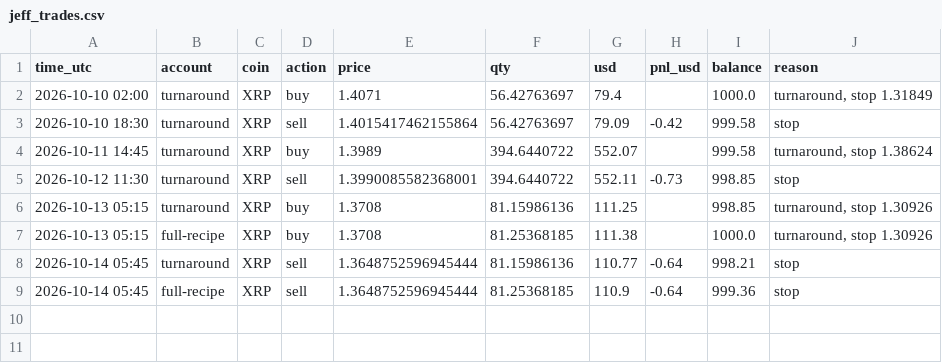
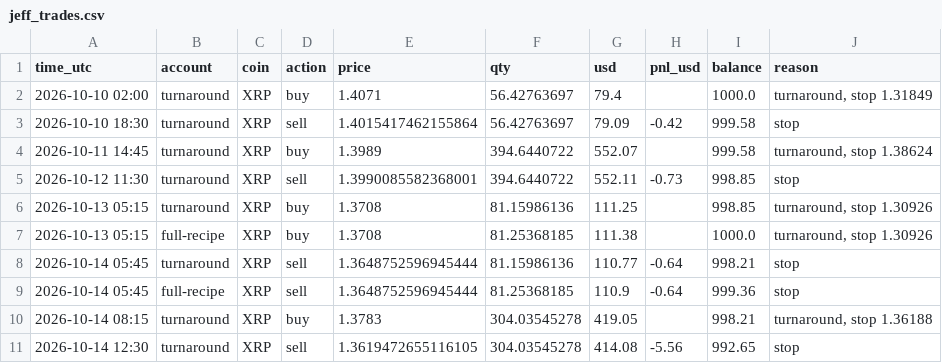
Before and after one commit to HarleyBear70/okx-trading-bot, a CSV file: jeff_trades.csv, drawn as a sheet; the diff names each change by its address in the sheet, - before the commit and + after, or states it on an @@ line.

Commit message:
jeff bot: update state

```diff
--- a/jeff_trades.csv
+++ b/jeff_trades.csv
+row 10: 2026-10-14 08:15 | turnaround | XRP | buy | 1.3783 | 304.03545278 | 419.05 |  | 998.21 | turnaround, stop 1.36188
+row 11: 2026-10-14 12:30 | turnaround | XRP | sell | 1.3619472655116105 | 304.03545278 | 414.08 | -5.56 | 992.65 | stop
```
Also changed, not shown: 4 other files.
